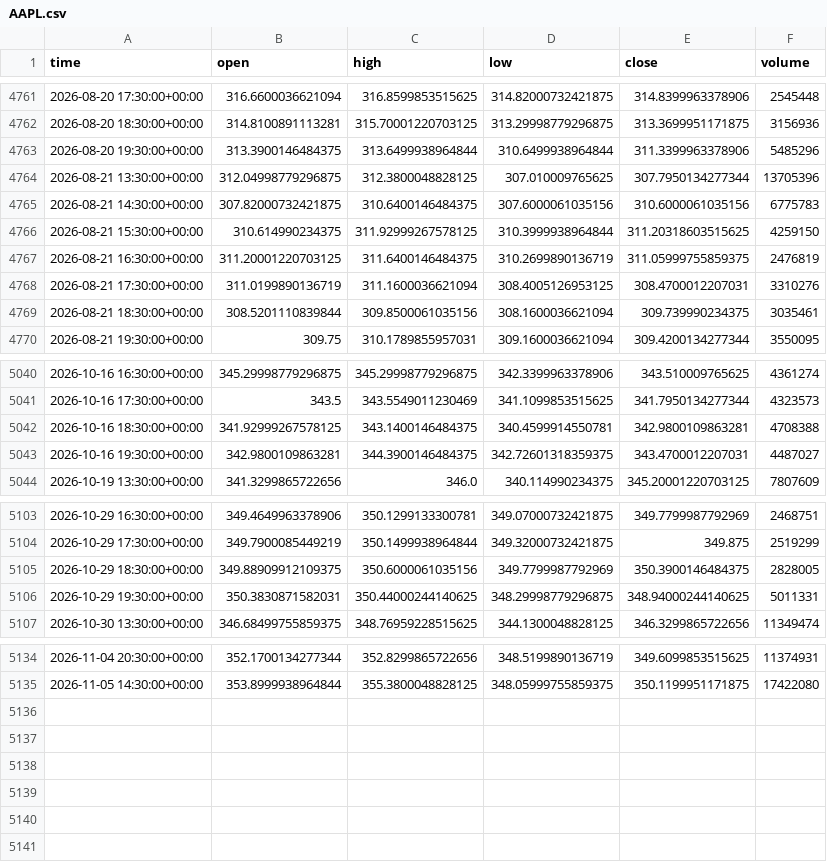
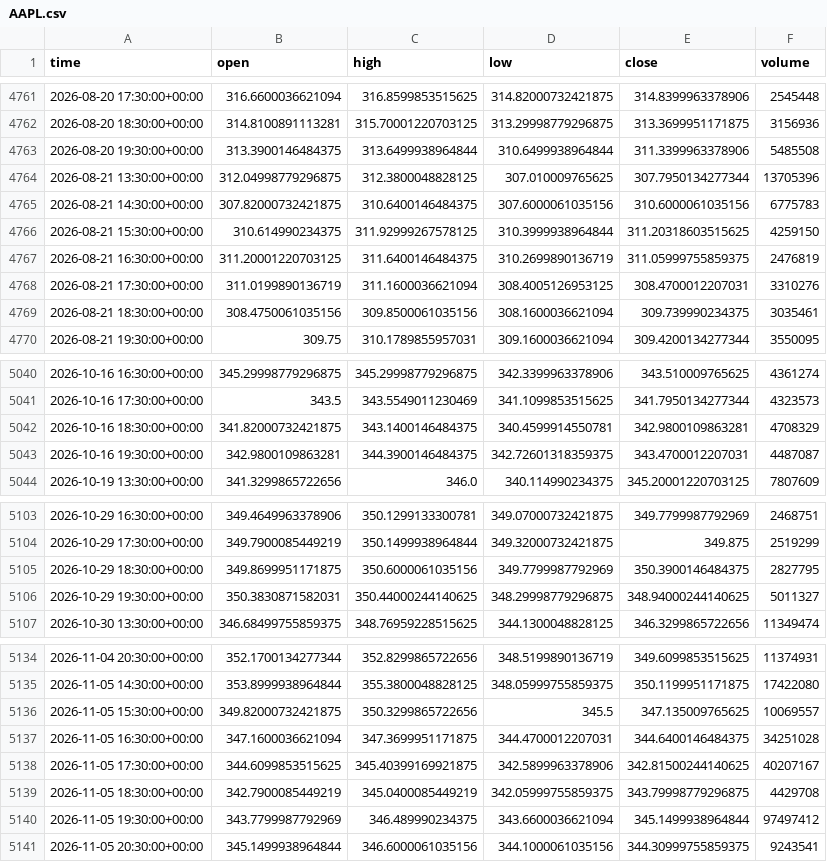
Before and after one commit to jaysantmyer-spec/ai-trader, a CSV file: data/bars/AAPL.csv, drawn as a sheet; only a part is shown, gaps mark what is left out; the diff covers the shown part only.

```diff
--- a/data/bars/AAPL.csv
+++ b/data/bars/AAPL.csv
@@ -4762,3 +4762,3 @@ time,open,high,low,close,volume
 2026-08-20 18:30:00+00:00,314.8100891113281,315.70001220703125,313.29998779296875,313.3699951171875,3156936
-2026-08-20 19:30:00+00:00,313.3900146484375,313.6499938964844,310.6499938964844,311.3399963378906,5485296
+2026-08-20 19:30:00+00:00,313.3900146484375,313.6499938964844,310.6499938964844,311.3399963378906,5485508
 2026-08-21 13:30:00+00:00,312.04998779296875,312.3800048828125,307.010009765625,307.7950134277344,13705396
@@ -4768,3 +4768,3 @@ time,open,high,low,close,volume
 2026-08-21 17:30:00+00:00,311.0199890136719,311.1600036621094,308.4005126953125,308.4700012207031,3310276
-2026-08-21 18:30:00+00:00,308.5201110839844,309.8500061035156,308.1600036621094,309.739990234375,3035461
+2026-08-21 18:30:00+00:00,308.4750061035156,309.8500061035156,308.1600036621094,309.739990234375,3035461
 2026-08-21 19:30:00+00:00,309.75,310.1789855957031,309.1600036621094,309.4200134277344,3550095
@@ -5041,4 +5041,4 @@ time,open,high,low,close,volume
 2026-10-16 17:30:00+00:00,343.5,343.5549011230469,341.1099853515625,341.7950134277344,4323573
-2026-10-16 18:30:00+00:00,341.92999267578125,343.1400146484375,340.4599914550781,342.9800109863281,4708388
-2026-10-16 19:30:00+00:00,342.9800109863281,344.3900146484375,342.72601318359375,343.4700012207031,4487027
+2026-10-16 18:30:00+00:00,341.82000732421875,343.1400146484375,340.4599914550781,342.9800109863281,4708329
+2026-10-16 19:30:00+00:00,342.9800109863281,344.3900146484375,342.72601318359375,343.4700012207031,4487087
 2026-10-19 13:30:00+00:00,341.3299865722656,346.0,340.114990234375,345.20001220703125,7807609
@@ -5104,4 +5104,4 @@ time,open,high,low,close,volume
 2026-10-29 17:30:00+00:00,349.7900085449219,350.1499938964844,349.32000732421875,349.875,2519299
-2026-10-29 18:30:00+00:00,349.88909912109375,350.6000061035156,349.7799987792969,350.3900146484375,2828005
-2026-10-29 19:30:00+00:00,350.3830871582031,350.44000244140625,348.29998779296875,348.94000244140625,5011331
+2026-10-29 18:30:00+00:00,349.8699951171875,350.6000061035156,349.7799987792969,350.3900146484375,2827795
+2026-10-29 19:30:00+00:00,350.3830871582031,350.44000244140625,348.29998779296875,348.94000244140625,5011327
 2026-10-30 13:30:00+00:00,346.68499755859375,348.76959228515625,344.1300048828125,346.3299865722656,11349474
@@ -5135 +5135,7 @@ time,open,high,low,close,volume
 2026-11-05 14:30:00+00:00,353.8999938964844,355.3800048828125,348.05999755859375,350.1199951171875,17422080
+2026-11-05 15:30:00+00:00,349.82000732421875,350.3299865722656,345.5,347.135009765625,10069557
+2026-11-05 16:30:00+00:00,347.1600036621094,347.3699951171875,344.4700012207031,344.6400146484375,34251028
+2026-11-05 17:30:00+00:00,344.6099853515625,345.40399169921875,342.5899963378906,342.81500244140625,40207167
+2026-11-05 18:30:00+00:00,342.7900085449219,345.0400085449219,342.05999755859375,343.79998779296875,4429708
+2026-11-05 19:30:00+00:00,343.7799987792969,346.489990234375,343.6600036621094,345.1499938964844,97497412
+2026-11-05 20:30:00+00:00,345.1499938964844,346.6000061035156,344.1000061035156,344.30999755859375,9243541
```
Also changed, not shown: 4 edited cells elsewhere in this file, data/bars/IWM.csv, data/bars/MSFT.csv, 15 other files.
